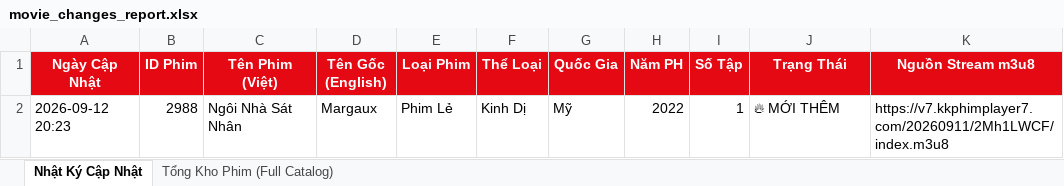
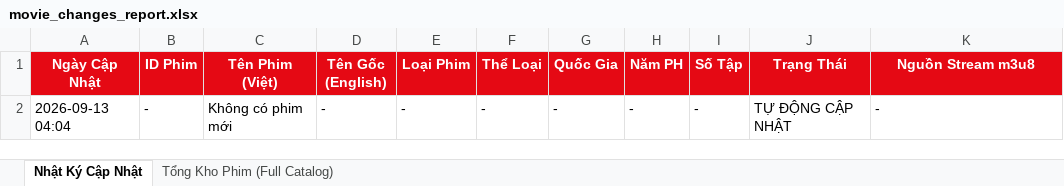
Before and after one commit to exorcisthb/Phim, an Excel workbook: movie_changes_report.xlsx, sheet Nhật Ký Cập Nhật, drawn as a sheet; values as stored, in another font and other column widths than the file's, no borders; removed rows and columns are numbered as before the commit, all else as after; the diff names each change by its address in the sheet, - before the commit and + after, or states it on an @@ line.

```diff
--- a/movie_changes_report.xlsx (sheet Nhật Ký Cập Nhật)
+++ b/movie_changes_report.xlsx (sheet Nhật Ký Cập Nhật)
-row 2: 2026-09-12 20:23 | 2988 | Ngôi Nhà Sát Nhân | Margaux | Phim Lẻ | Kinh Dị | Mỹ | 2022 | 1 | 🔥 MỚI THÊM | https://v7.kkphimplayer7.com/20260911/2Mh1LWCF/index.m3u8
+row 2: 2026-09-13 04:04 | - | Không có phim mới | - | - | - | - | - | - | TỰ ĐỘNG CẬP NHẬT | -
```
Also changed, not shown: 1 other file.
